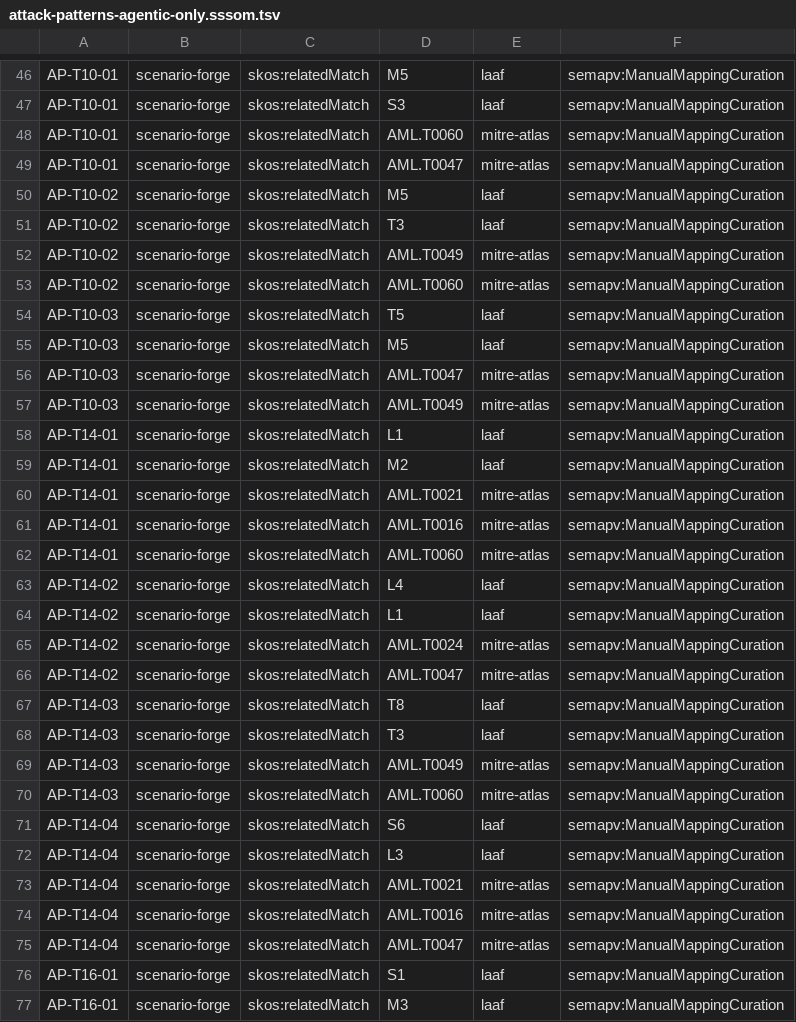
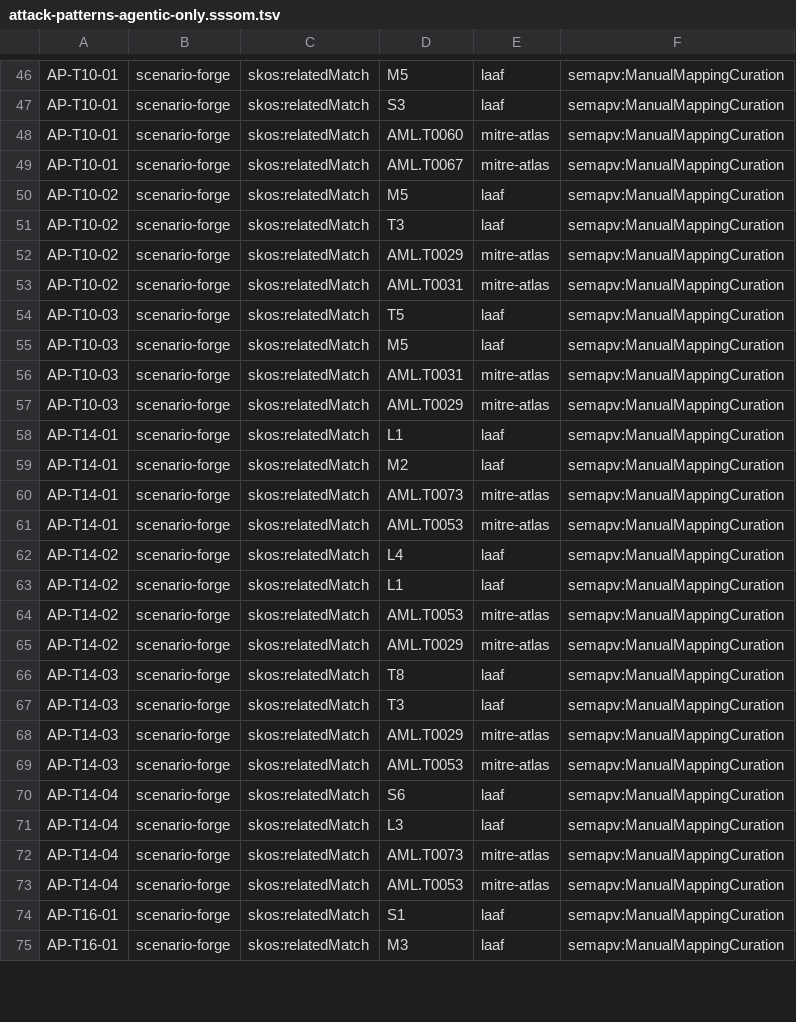
Before and after one commit to hjrnunes/scenario-forge, a TSV file: data/taxonomies/attack-patterns/attack-patterns-agentic-only.sssom.tsv, drawn as a sheet; only a part is shown, gaps mark what is left out; the diff covers the shown part only.

```diff
--- a/data/taxonomies/attack-patterns/attack-patterns-agentic-only.sssom.tsv
+++ b/data/taxonomies/attack-patterns/attack-patterns-agentic-only.sssom.tsv
@@ -48,29 +48,27 @@ AP-T10-01	scenario-forge	skos:relatedMatch	S3	laaf	semapv:ManualMappingCuration
 AP-T10-01	scenario-forge	skos:relatedMatch	AML.T0060	mitre-atlas	semapv:ManualMappingCuration
-AP-T10-01	scenario-forge	skos:relatedMatch	AML.T0047	mitre-atlas	semapv:ManualMappingCuration
+AP-T10-01	scenario-forge	skos:relatedMatch	AML.T0067	mitre-atlas	semapv:ManualMappingCuration
 AP-T10-02	scenario-forge	skos:relatedMatch	M5	laaf	semapv:ManualMappingCuration
 AP-T10-02	scenario-forge	skos:relatedMatch	T3	laaf	semapv:ManualMappingCuration
-AP-T10-02	scenario-forge	skos:relatedMatch	AML.T0049	mitre-atlas	semapv:ManualMappingCuration
-AP-T10-02	scenario-forge	skos:relatedMatch	AML.T0060	mitre-atlas	semapv:ManualMappingCuration
+AP-T10-02	scenario-forge	skos:relatedMatch	AML.T0029	mitre-atlas	semapv:ManualMappingCuration
+AP-T10-02	scenario-forge	skos:relatedMatch	AML.T0031	mitre-atlas	semapv:ManualMappingCuration
 AP-T10-03	scenario-forge	skos:relatedMatch	T5	laaf	semapv:ManualMappingCuration
 AP-T10-03	scenario-forge	skos:relatedMatch	M5	laaf	semapv:ManualMappingCuration
-AP-T10-03	scenario-forge	skos:relatedMatch	AML.T0047	mitre-atlas	semapv:ManualMappingCuration
-AP-T10-03	scenario-forge	skos:relatedMatch	AML.T0049	mitre-atlas	semapv:ManualMappingCuration
+AP-T10-03	scenario-forge	skos:relatedMatch	AML.T0031	mitre-atlas	semapv:ManualMappingCuration
+AP-T10-03	scenario-forge	skos:relatedMatch	AML.T0029	mitre-atlas	semapv:ManualMappingCuration
 AP-T14-01	scenario-forge	skos:relatedMatch	L1	laaf	semapv:ManualMappingCuration
 AP-T14-01	scenario-forge	skos:relatedMatch	M2	laaf	semapv:ManualMappingCuration
-AP-T14-01	scenario-forge	skos:relatedMatch	AML.T0021	mitre-atlas	semapv:ManualMappingCuration
-AP-T14-01	scenario-forge	skos:relatedMatch	AML.T0016	mitre-atlas	semapv:ManualMappingCuration
-AP-T14-01	scenario-forge	skos:relatedMatch	AML.T0060	mitre-atlas	semapv:ManualMappingCuration
+AP-T14-01	scenario-forge	skos:relatedMatch	AML.T0073	mitre-atlas	semapv:ManualMappingCuration
+AP-T14-01	scenario-forge	skos:relatedMatch	AML.T0053	mitre-atlas	semapv:ManualMappingCuration
 AP-T14-02	scenario-forge	skos:relatedMatch	L4	laaf	semapv:ManualMappingCuration
 AP-T14-02	scenario-forge	skos:relatedMatch	L1	laaf	semapv:ManualMappingCuration
-AP-T14-02	scenario-forge	skos:relatedMatch	AML.T0024	mitre-atlas	semapv:ManualMappingCuration
-AP-T14-02	scenario-forge	skos:relatedMatch	AML.T0047	mitre-atlas	semapv:ManualMappingCuration
+AP-T14-02	scenario-forge	skos:relatedMatch	AML.T0053	mitre-atlas	semapv:ManualMappingCuration
+AP-T14-02	scenario-forge	skos:relatedMatch	AML.T0029	mitre-atlas	semapv:ManualMappingCuration
 AP-T14-03	scenario-forge	skos:relatedMatch	T8	laaf	semapv:ManualMappingCuration
 AP-T14-03	scenario-forge	skos:relatedMatch	T3	laaf	semapv:ManualMappingCuration
-AP-T14-03	scenario-forge	skos:relatedMatch	AML.T0049	mitre-atlas	semapv:ManualMappingCuration
-AP-T14-03	scenario-forge	skos:relatedMatch	AML.T0060	mitre-atlas	semapv:ManualMappingCuration
+AP-T14-03	scenario-forge	skos:relatedMatch	AML.T0029	mitre-atlas	semapv:ManualMappingCuration
+AP-T14-03	scenario-forge	skos:relatedMatch	AML.T0053	mitre-atlas	semapv:ManualMappingCuration
 AP-T14-04	scenario-forge	skos:relatedMatch	S6	laaf	semapv:ManualMappingCuration
 AP-T14-04	scenario-forge	skos:relatedMatch	L3	laaf	semapv:ManualMappingCuration
-AP-T14-04	scenario-forge	skos:relatedMatch	AML.T0021	mitre-atlas	semapv:ManualMappingCuration
-AP-T14-04	scenario-forge	skos:relatedMatch	AML.T0016	mitre-atlas	semapv:ManualMappingCuration
-AP-T14-04	scenario-forge	skos:relatedMatch	AML.T0047	mitre-atlas	semapv:ManualMappingCuration
+AP-T14-04	scenario-forge	skos:relatedMatch	AML.T0073	mitre-atlas	semapv:ManualMappingCuration
+AP-T14-04	scenario-forge	skos:relatedMatch	AML.T0053	mitre-atlas	semapv:ManualMappingCuration
 AP-T16-01	scenario-forge	skos:relatedMatch	S1	laaf	semapv:ManualMappingCuration
```
Also changed, not shown: 4 edited cells elsewhere in this file.
